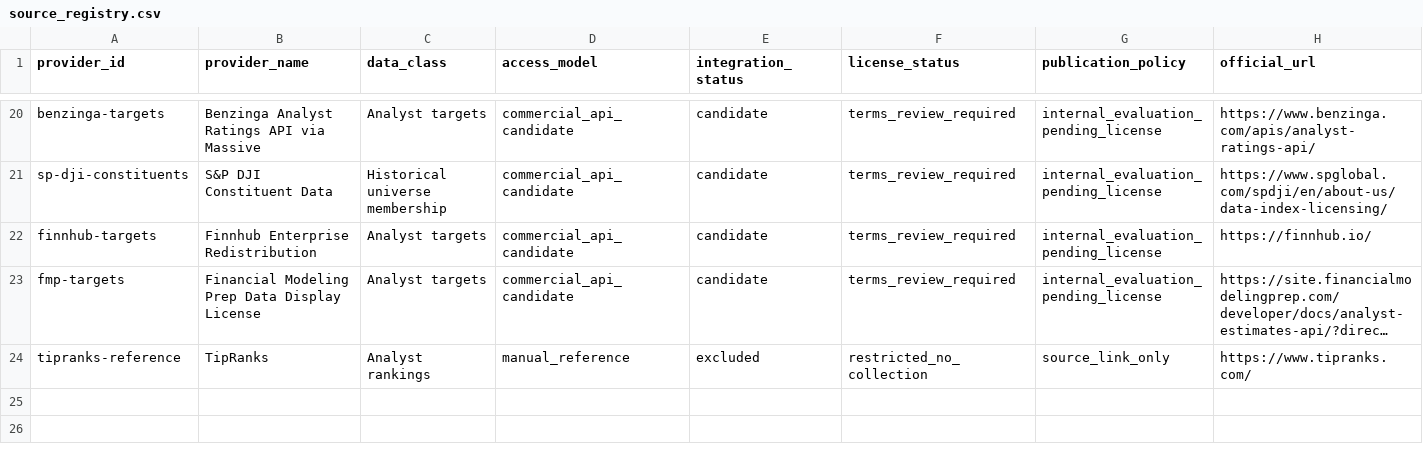
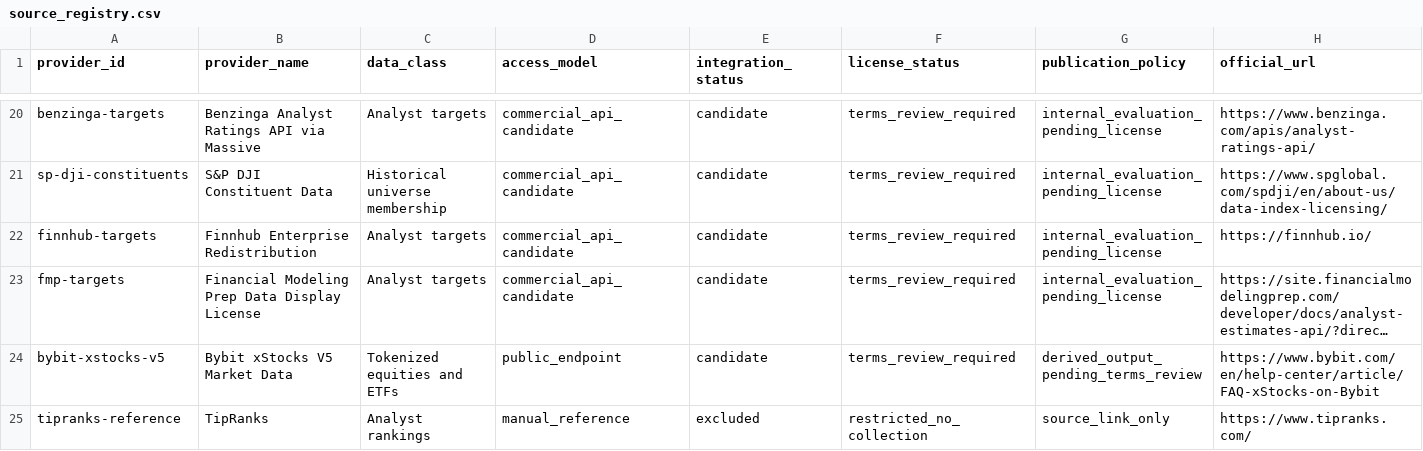
Before and after one commit to maverickgtm/marketwitness, a CSV file: data/samples/source_registry.csv, drawn as a sheet; only a part is shown, gaps mark what is left out; long unchanged cells end in …; rows hold the shown columns only; the diff names each change by its address in the sheet, - before the commit and + after, or states it on an @@ line.

Commit message:
Evaluate Bybit xStocks for future RWA watch

```diff
--- a/data/samples/source_registry.csv
+++ b/data/samples/source_registry.csv
+row 24: bybit-xstocks-v5 | Bybit xStocks V5 Market Data | Tokenized equities and ETFs | public_endpoint | candidate | terms_review_required | derived_output_pending_terms_review | https://www.bybit.com/en/help-center/article/FAQ-xStocks-on-Bybit
```
Also changed, not shown: 9 other files.
